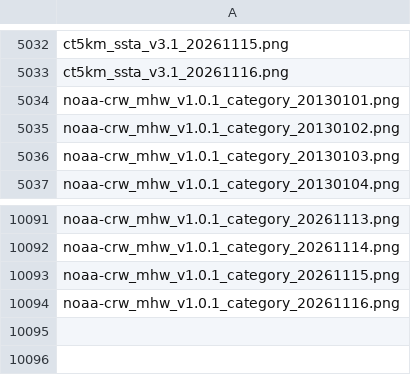
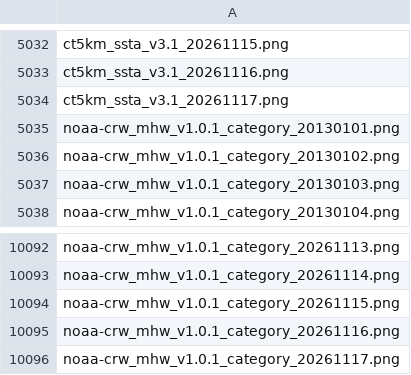
Before and after one commit to HakaiInstitute/ssta_images, a CSV file: dist/names.csv, drawn as a sheet; only a part is shown, gaps mark what is left out; the diff names each change by its address in the sheet, - before the commit and + after, or states it on an @@ line.

```diff
--- a/dist/names.csv
+++ b/dist/names.csv
+row 5034: ct5km_ssta_v3.1_20261117.png
+row 10096: noaa-crw_mhw_v1.0.1_category_20261117.png
```
Also changed, not shown: static/names.csv, 5 other files.
